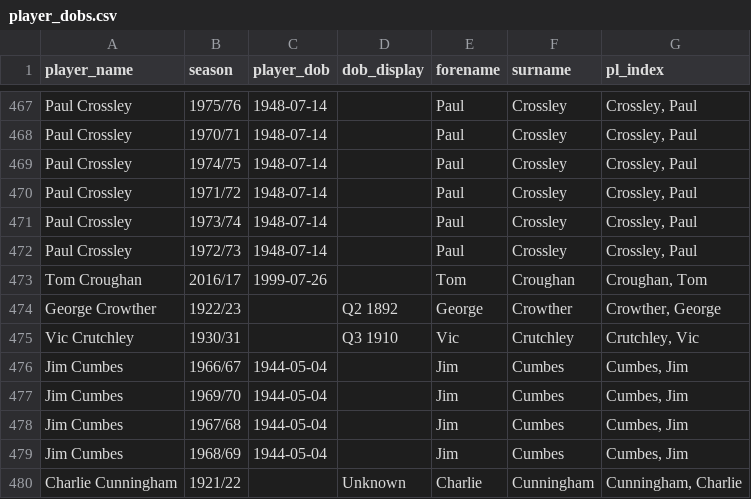
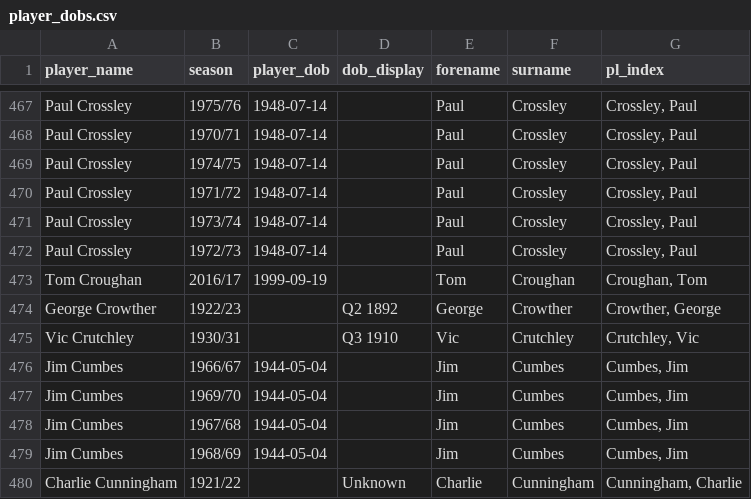
Before and after one commit to petebrown/pre-2023-data-prep, a CSV file: data/player_dobs.csv, drawn as a sheet; only a part is shown, gaps mark what is left out.

```diff
--- a/data/player_dobs.csv
+++ b/data/player_dobs.csv
@@ -472,3 +472,3 @@ Paul Crossley,1973/74,1948-07-14,,Paul,Crossley,"Crossley, Paul"
 Paul Crossley,1972/73,1948-07-14,,Paul,Crossley,"Crossley, Paul"
-Tom Croughan,2016/17,1999-07-26,,Tom,Croughan,"Croughan, Tom"
+Tom Croughan,2016/17,1999-09-19,,Tom,Croughan,"Croughan, Tom"
 George Crowther,1922/23,,Q2 1892,George,Crowther,"Crowther, George"
```
Also changed, not shown: 1 other file.
